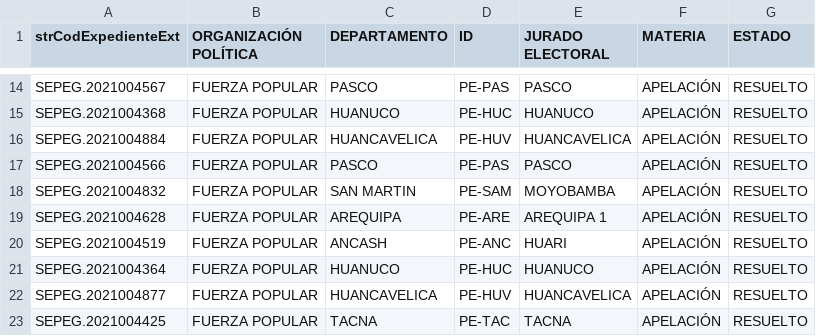
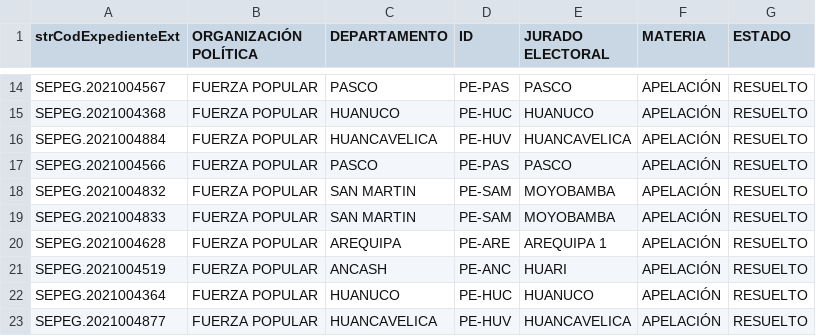
Before and after one commit to GenyLeong/nulidad_electoral, a CSV file: tabla_apelacion_resuelto_FP.csv, drawn as a sheet; only a part is shown, gaps mark what is left out; the shorter side is filled out with more unchanged rows.

```diff
--- a/tabla_apelacion_resuelto_FP.csv
+++ b/tabla_apelacion_resuelto_FP.csv
@@ -18,2 +18,3 @@ SEPEG.2021004566,FUERZA POPULAR,PASCO,PE-PAS,PASCO,APELACIÓN,RESUELTO
 SEPEG.2021004832,FUERZA POPULAR,SAN MARTIN,PE-SAM,MOYOBAMBA,APELACIÓN,RESUELTO
+SEPEG.2021004833,FUERZA POPULAR,SAN MARTIN,PE-SAM,MOYOBAMBA,APELACIÓN,RESUELTO
 SEPEG.2021004628,FUERZA POPULAR,AREQUIPA,PE-ARE,AREQUIPA 1,APELACIÓN,RESUELTO
```
Also changed, not shown: resultado_total.csv, tabla_FP.csv, 3 other files.
